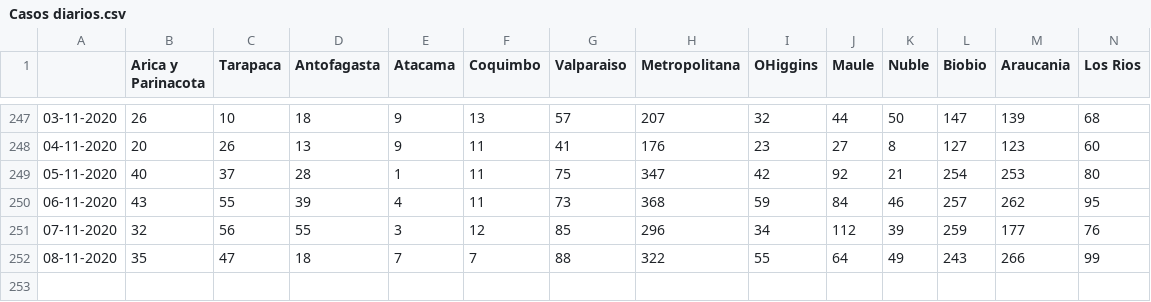
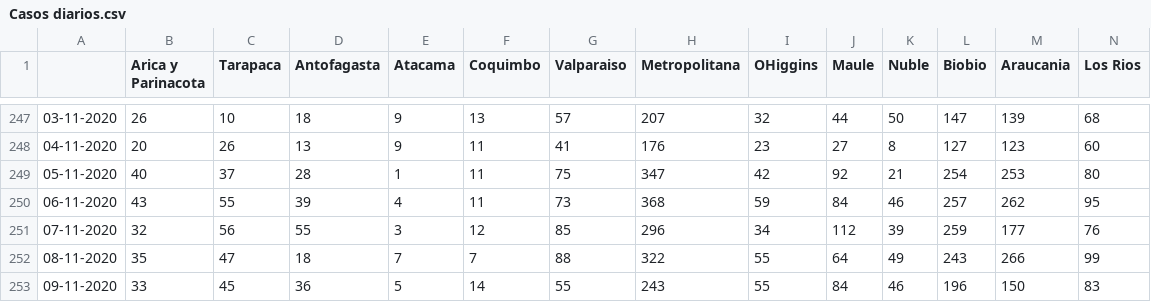
Before and after one commit to fraanavaria/Casosdiariosxregion, a CSV file: Casos diarios.csv, drawn as a sheet; only a part is shown, gaps mark what is left out; rows hold the shown columns only; the diff names each change by its address in the sheet, - before the commit and + after, or states it on an @@ line.

Commit message:
Update Casos diarios.csv

```diff
--- a/Casos diarios.csv
+++ b/Casos diarios.csv
+row 253: 09-11-2020 | 33 | 45 | 36 | 5 | 14 | 55 | 243 | 55 | 84 | 46 | 196 | 150 | 83
```
